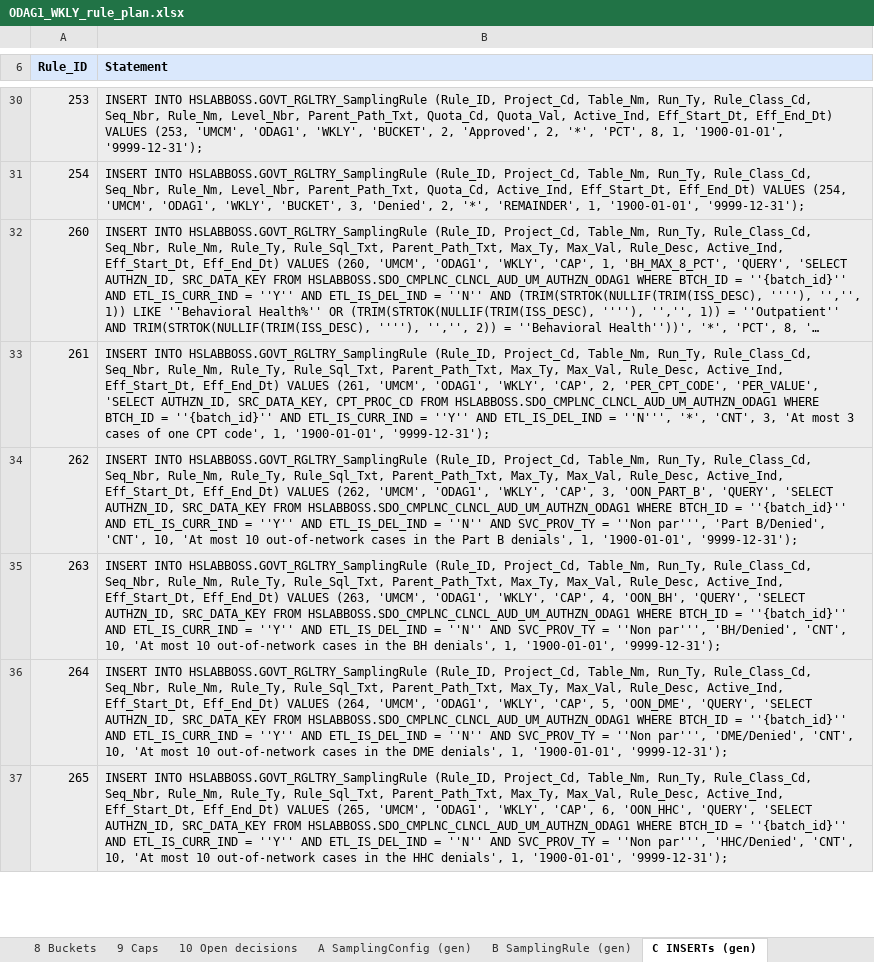
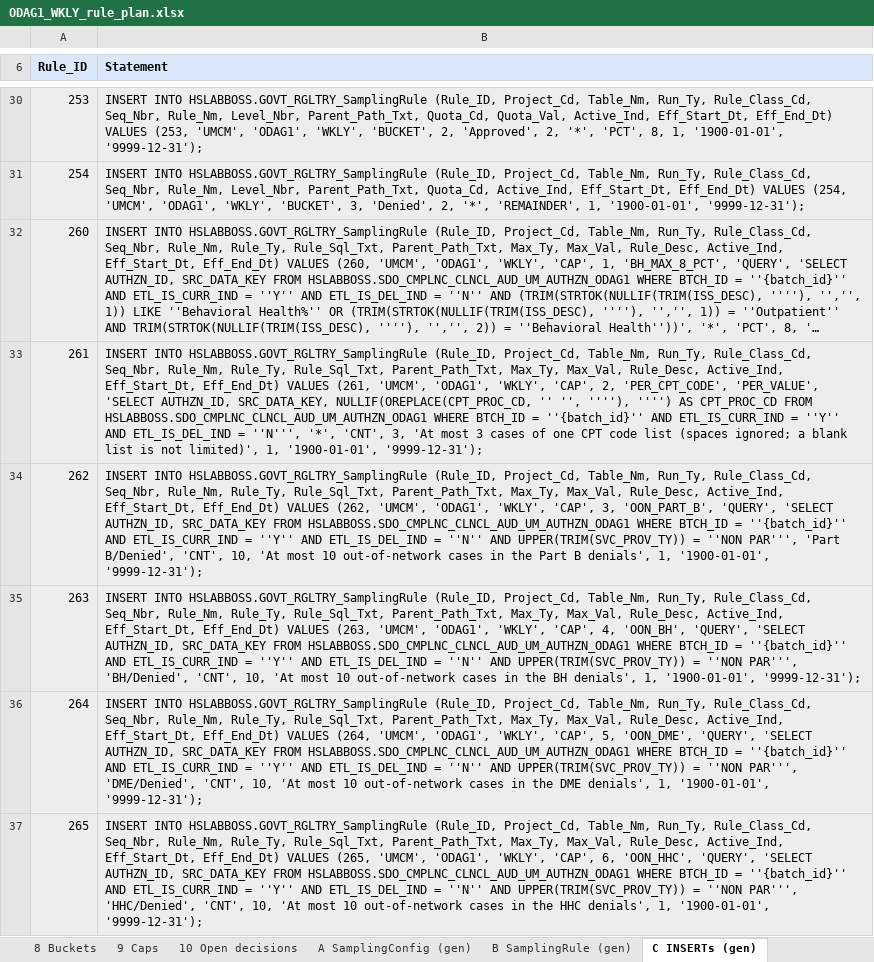
Before and after one commit to trinathgundavaram/sampling, an Excel workbook: airflow_resources/docs/ODAG1_WKLY_rule_plan.xlsx, sheet C INSERTs (gen), drawn as a sheet; only a part is shown, gaps mark what is left out; long unchanged cells end in …; values as stored, in another font and other column widths than the file's, no borders; the diff covers the shown part only; the diff names each change by its address in the sheet, - before the commit and + after, or states it on an @@ line.

```diff
--- a/airflow_resources/docs/ODAG1_WKLY_rule_plan.xlsx (sheet C INSERTs (gen))
+++ b/airflow_resources/docs/ODAG1_WKLY_rule_plan.xlsx (sheet C INSERTs (gen))
-B33 (Statement): …AUTHZN_ID, SRC_DATA_KEY, CPT_PROC_CD FROM HSLABBOSS.SDO_CMPLNC_CLNCL_AUD_UM_AUTHZN_ODAG1 WHERE BTCH_ID = ''{batch_id}'' AND ETL_IS_CURR_IND = ''Y'' AND ETL_IS_DEL_IND = ''N''', '*', 'CNT', 3, 'At most 3 cases of one CPT code', 1, '1900-01-01',…
+B33 (Statement): …AUTHZN_ID, SRC_DATA_KEY, NULLIF(OREPLACE(CPT_PROC_CD, '' '', ''''), '''') AS CPT_PROC_CD FROM HSLABBOSS.SDO_CMPLNC_CLNCL_AUD_UM_AUTHZN_ODAG1 WHERE BTCH_ID = ''{batch_id}'' AND ETL_IS_CURR_IND = ''Y'' AND ETL_IS_DEL_IND = ''N''', '*', 'CNT', 3, 'At most 3 cases of one CPT code list (spaces ignored; a blank list is not limited)', 1, '1900-01-01',…
-B34 (Statement): …''N'' AND SVC_PROV_TY = ''Non par''', 'Part B/Denied',…
+B34 (Statement): …''N'' AND UPPER(TRIM(SVC_PROV_TY)) = ''NON PAR''', 'Part B/Denied',…
-B35 (Statement): …''N'' AND SVC_PROV_TY = ''Non par''', 'BH/Denied', 'CNT',…
+B35 (Statement): …''N'' AND UPPER(TRIM(SVC_PROV_TY)) = ''NON PAR''', 'BH/Denied', 'CNT',…
-B36 (Statement): …''N'' AND SVC_PROV_TY = ''Non par''', 'DME/Denied', 'CNT',…
+B36 (Statement): …''N'' AND UPPER(TRIM(SVC_PROV_TY)) = ''NON PAR''', 'DME/Denied', 'CNT',…
-B37 (Statement): …''N'' AND SVC_PROV_TY = ''Non par''', 'HHC/Denied', 'CNT',…
+B37 (Statement): …''N'' AND UPPER(TRIM(SVC_PROV_TY)) = ''NON PAR''', 'HHC/Denied', 'CNT',…
```
Also changed, not shown: 5 edited cells elsewhere in this sheet, sheet B SamplingRule (gen), sheet 9 Caps, sheet 10 Open decisions, sheet E Checks, airflow_resources/docs/ODAG1_WKLY_simple_rule_table.xlsx, 23 other files.
